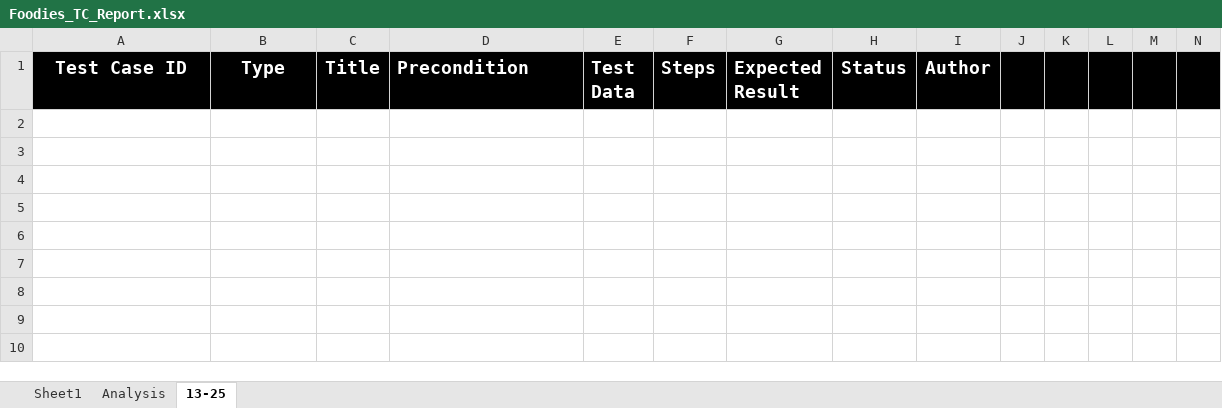
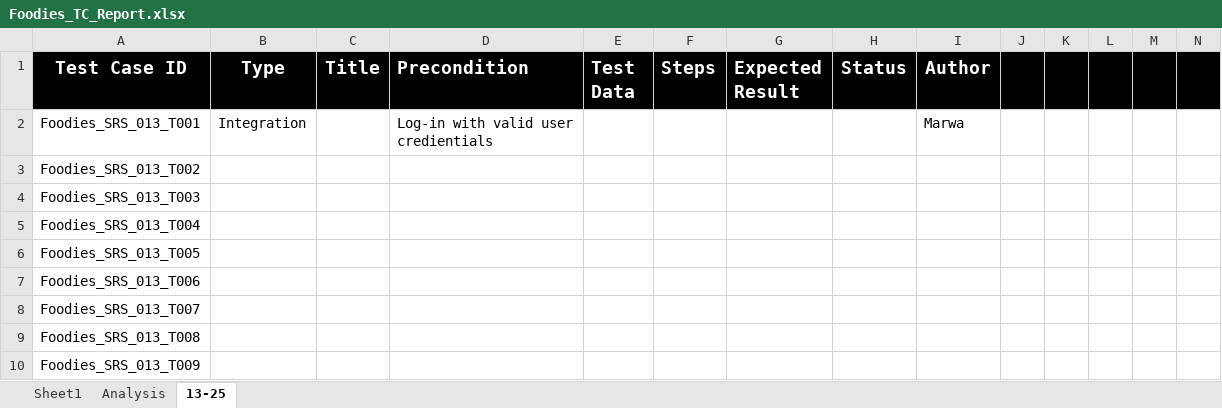
Before and after one commit to AyaHamdyAhmed/Foodies, an Excel workbook: Testing/Foodies_TC_Report.xlsx, sheet 13-25, drawn as a sheet; only a part is shown; values as stored, in another font and other column widths than the file's, no borders; rows hold the shown columns only; ↵ is a line break in a cell; the diff names each change by its address in the sheet, - before the commit and + after, or states it on an @@ line.

Commit message:
Update Foodies_TC_Report.xlsx

```diff
--- a/Testing/Foodies_TC_Report.xlsx (sheet 13-25)
+++ b/Testing/Foodies_TC_Report.xlsx (sheet 13-25)
+row 2: Foodies_SRS_013_T001 | Integration |  | Log-in with valid user ↵ credientials |  |  |  |  | Marwa
+row 3: Foodies_SRS_013_T002
+row 4: Foodies_SRS_013_T003
+row 5: Foodies_SRS_013_T004
+row 6: Foodies_SRS_013_T005
+row 7: Foodies_SRS_013_T006
+row 8: Foodies_SRS_013_T007
+row 9: Foodies_SRS_013_T008
+row 10: Foodies_SRS_013_T009
```
